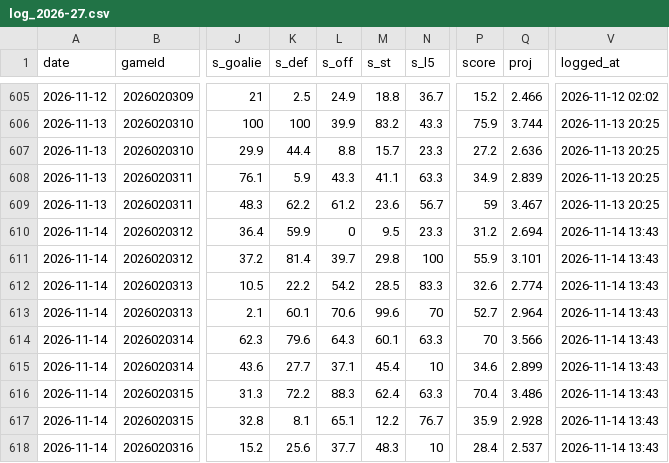
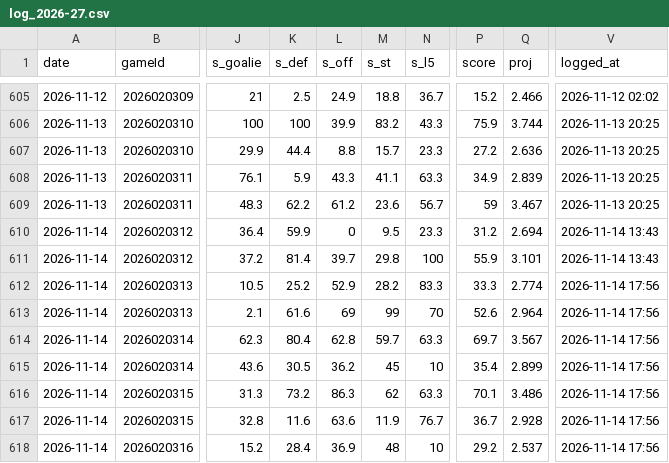
Before and after one commit to Johnbrick123/nhl-unders, a CSV file: monitor/log_2026-27.csv, drawn as a sheet; only a part is shown, gaps mark what is left out; the diff covers the shown part only; the diff names each change by its address in the sheet, - before the commit and + after, or states it on an @@ line.

```diff
--- a/monitor/log_2026-27.csv
+++ b/monitor/log_2026-27.csv
-K612 (s_def): 22.2
+K612 (s_def): 25.2
-L612 (s_off): 54.2
+L612 (s_off): 52.9
-M612 (s_st): 28.5
+M612 (s_st): 28.2
-P612 (score): 32.6
+P612 (score): 33.3
-V612:V618 (logged_at): 2026-11-14 13:43
+V612:V618 (logged_at): 2026-11-14 17:56
-K613 (s_def): 60.1
+K613 (s_def): 61.6
-L613 (s_off): 70.6
+L613 (s_off): 69
-M613 (s_st): 99.6
+M613 (s_st): 99
-P613 (score): 52.7
+P613 (score): 52.6
-K614 (s_def): 79.6
+K614 (s_def): 80.4
-L614 (s_off): 64.3
+L614 (s_off): 62.8
-M614 (s_st): 60.1
+M614 (s_st): 59.7
-P614 (score): 70
+P614 (score): 69.7
-Q614 (proj): 3.566
+Q614 (proj): 3.567
-K615 (s_def): 27.7
+K615 (s_def): 30.5
-L615 (s_off): 37.1
+L615 (s_off): 36.2
-M615 (s_st): 45.4
+M615 (s_st): 45
-P615 (score): 34.6
+P615 (score): 35.4
-K616 (s_def): 72.2
+K616 (s_def): 73.2
-L616 (s_off): 88.3
+L616 (s_off): 86.3
-M616 (s_st): 62.4
+M616 (s_st): 62
-P616 (score): 70.4
+P616 (score): 70.1
-K617 (s_def): 8.1
+K617 (s_def): 11.6
-L617 (s_off): 65.1
+L617 (s_off): 63.6
-M617 (s_st): 12.2
+M617 (s_st): 11.9
-P617 (score): 35.9
+P617 (score): 36.7
-K618 (s_def): 25.6
+K618 (s_def): 28.4
-L618 (s_off): 37.7
+L618 (s_off): 36.9
-M618 (s_st): 48.3
+M618 (s_st): 48
-P618 (score): 28.4
+P618 (score): 29.2
```
Also changed, not shown: 110 edited cells elsewhere in this file, 4 other files.
